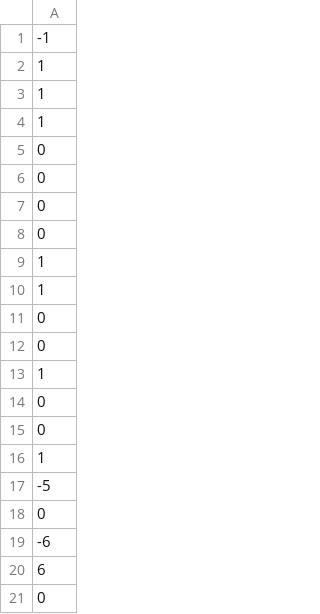
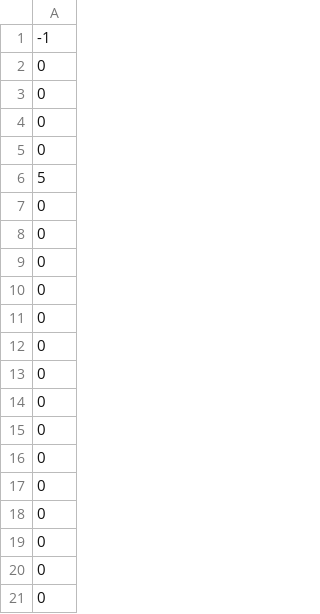
Before and after one commit to AhmadMustafa015/Simulator_For_Rendezvous_In_CRNs, a CSV file: Simulator_For_Rendezvous_In_CRNs/Time to rendezvous for SU ID(0).csv, drawn as a sheet; only a part is shown; the shorter side is filled out with more unchanged rows; the diff covers the shown part only.

```diff
--- a/Simulator_For_Rendezvous_In_CRNs/Time to rendezvous for SU ID(0).csv
+++ b/Simulator_For_Rendezvous_In_CRNs/Time to rendezvous for SU ID(0).csv
@@ -1,5 +1,2 @@
 -1
-1
-1
-1
 0
@@ -8,14 +5,2 @@
 0
-1
-1
-0
-0
-1
-0
-0
-1
--5
-0
--6
-6
-0
+5
```
Also changed, not shown: 37 added rows, 18 removed rows, 23 moved rows and 3 edited cells elsewhere in this file, Simulator_For_Rendezvous_In_CRNs/Time to rendezvous for SU ID(11).csv, Simulator_For_Rendezvous_In_CRNs/Time to rendezvous for SU ID(13).csv, 21 other files.
